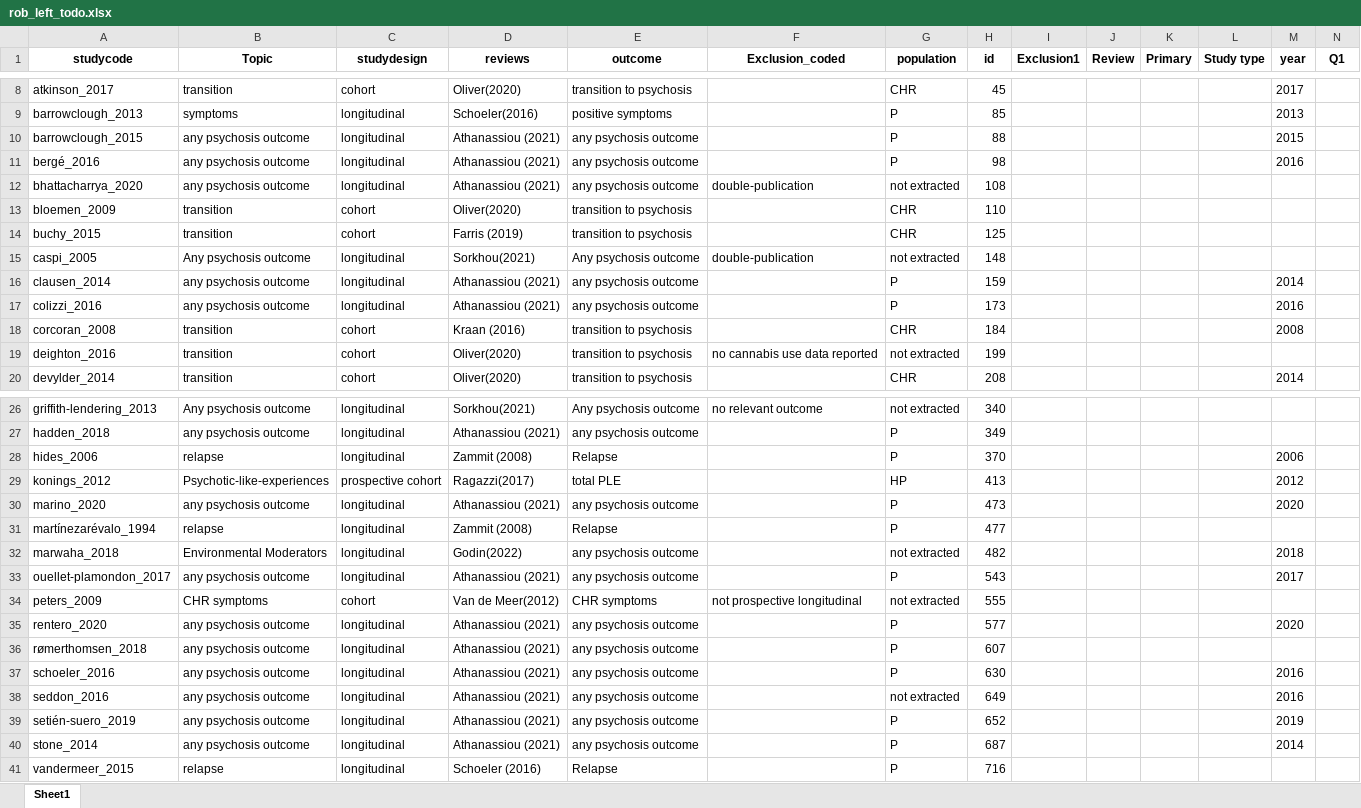
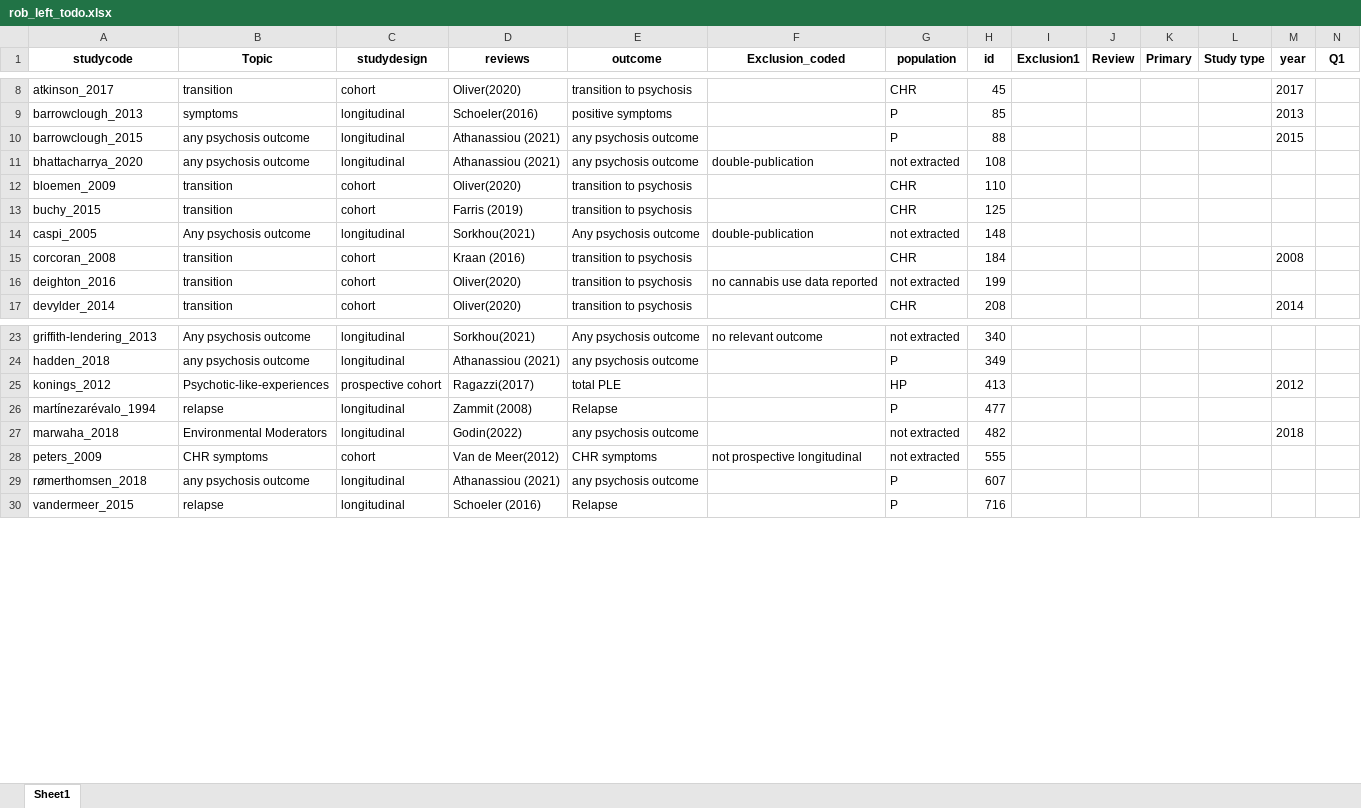
Before and after one commit to Johoneyx/UmbrellaMA, an Excel workbook: 02_data/to_extract/rob_left_todo.xlsx, sheet Sheet1, drawn as a sheet; only a part is shown, gaps mark what is left out; values as stored, in another font and other column widths than the file's, no borders; rows hold the shown columns only; the diff names each change by its address in the sheet, - before the commit and + after, or states it on an @@ line.

```diff
--- a/02_data/to_extract/rob_left_todo.xlsx (sheet Sheet1)
+++ b/02_data/to_extract/rob_left_todo.xlsx (sheet Sheet1)
-row 11: bergé_2016 | any psychosis outcome | longitudinal | Athanassiou (2021) | any psychosis outcome |  | P | 98 |  |  |  |  | 2016
-row 16: clausen_2014 | any psychosis outcome | longitudinal | Athanassiou (2021) | any psychosis outcome |  | P | 159 |  |  |  |  | 2014
-row 17: colizzi_2016 | any psychosis outcome | longitudinal | Athanassiou (2021) | any psychosis outcome |  | P | 173 |  |  |  |  | 2016
-row 28: hides_2006 | relapse | longitudinal | Zammit (2008) | Relapse |  | P | 370 |  |  |  |  | 2006
-row 30: marino_2020 | any psychosis outcome | longitudinal | Athanassiou (2021) | any psychosis outcome |  | P | 473 |  |  |  |  | 2020
-row 33: ouellet-plamondon_2017 | any psychosis outcome | longitudinal | Athanassiou (2021) | any psychosis outcome |  | P | 543 |  |  |  |  | 2017
-row 35: rentero_2020 | any psychosis outcome | longitudinal | Athanassiou (2021) | any psychosis outcome |  | P | 577 |  |  |  |  | 2020
-row 37: schoeler_2016 | any psychosis outcome | longitudinal | Athanassiou (2021) | any psychosis outcome |  | P | 630 |  |  |  |  | 2016
-row 38: seddon_2016 | any psychosis outcome | longitudinal | Athanassiou (2021) | any psychosis outcome |  | not extracted | 649 |  |  |  |  | 2016
-row 39: setién-suero_2019 | any psychosis outcome | longitudinal | Athanassiou (2021) | any psychosis outcome |  | P | 652 |  |  |  |  | 2019
-row 40: stone_2014 | any psychosis outcome | longitudinal | Athanassiou (2021) | any psychosis outcome |  | P | 687 |  |  |  |  | 2014
```
Also changed, not shown: 02_data/cleandata/df_rob_withcompletestudycode.xlsx, 02_data/cleandata/merged_dt_rob_clean.xlsx, 11 other files.
